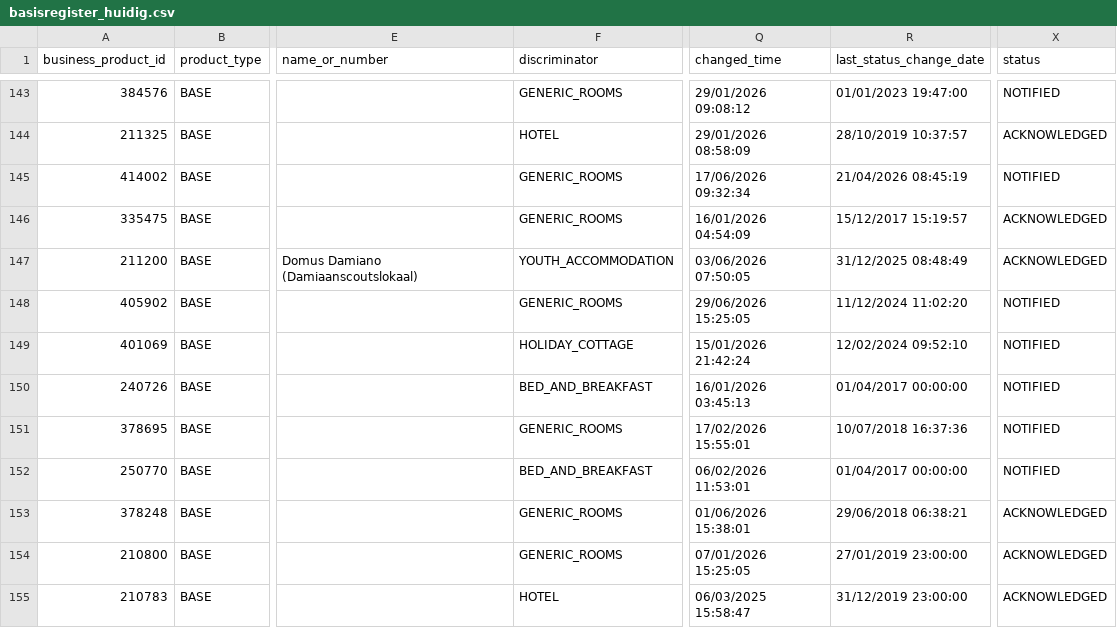
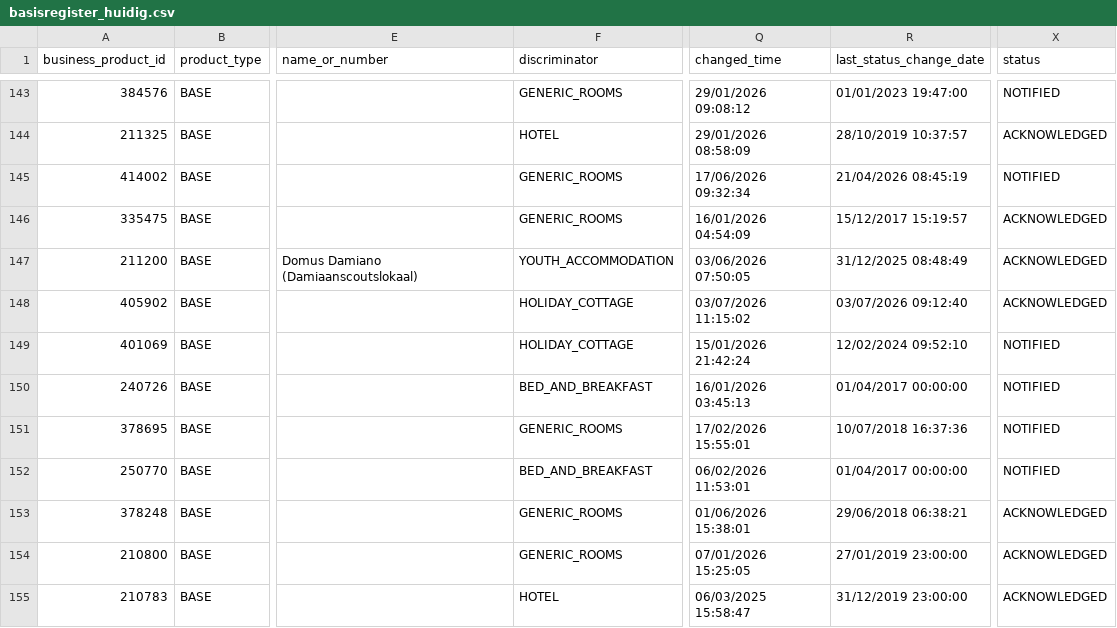
Before and after one commit to Alan-DG/basisregister-monitor, a CSV file: data/basisregister_huidig.csv, drawn as a sheet; only a part is shown, gaps mark what is left out; the diff names each change by its address in the sheet, - before the commit and + after, or states it on an @@ line.

Commit message:
Momentopname: 2026-07-06

```diff
--- a/data/basisregister_huidig.csv
+++ b/data/basisregister_huidig.csv
-F148 (discriminator): GENERIC_ROOMS
+F148 (discriminator): HOLIDAY_COTTAGE
-Q148 (changed_time): 29/06/2026 15:25:05
+Q148 (changed_time): 03/07/2026 11:15:02
-R148 (last_status_change_date): 11/12/2024 11:02:20
+R148 (last_status_change_date): 03/07/2026 09:12:40
-X148 (status): NOTIFIED
+X148 (status): ACKNOWLEDGED
```
